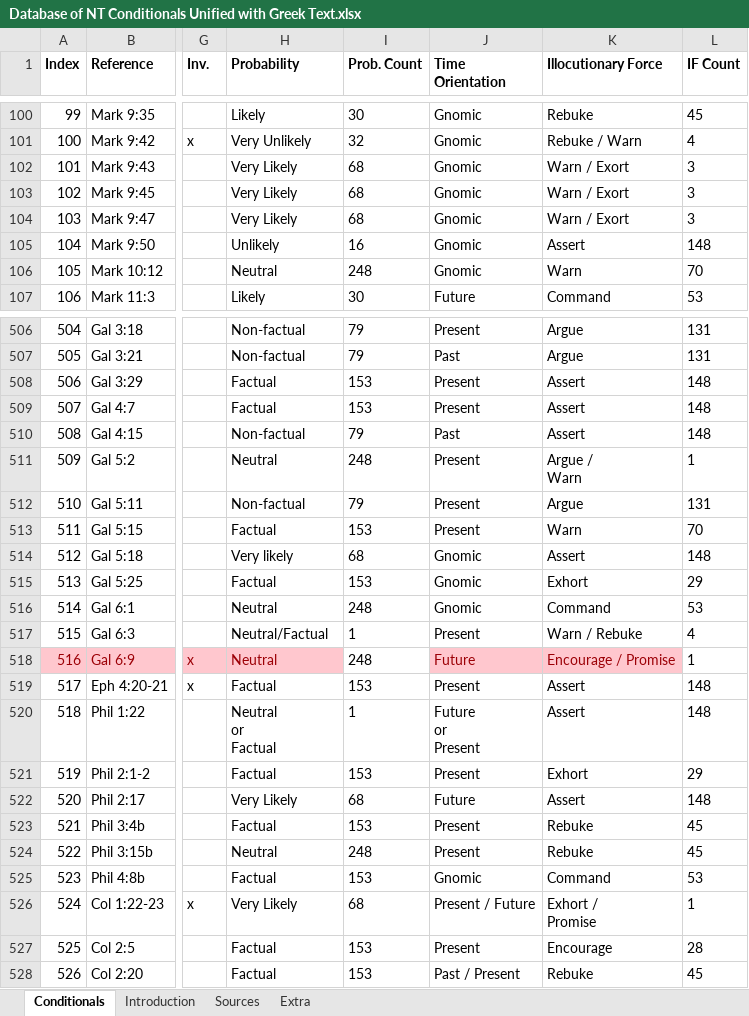
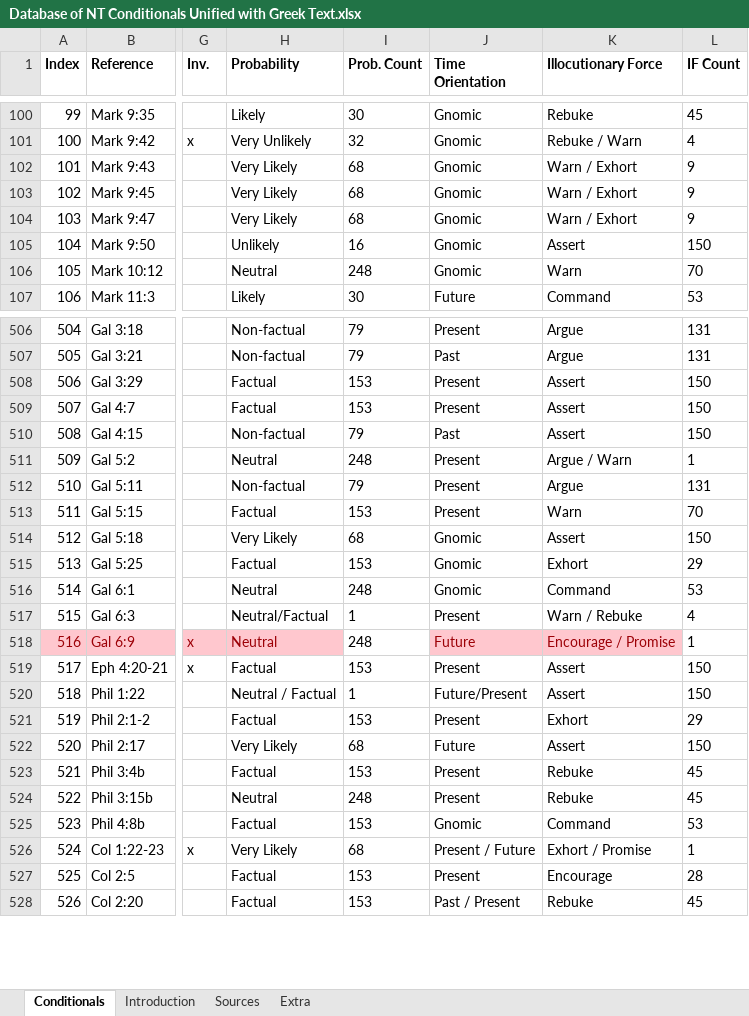
Before and after one commit to Clear-Bible/nt-conditionals, an Excel workbook: data/raw/2023-12-02/Database of NT Conditionals Unified with Greek Text.xlsx, sheet Conditionals, drawn as a sheet; only a part is shown, gaps mark what is left out; values as stored, in another font and other column widths than the file's, no borders; charts and pictures not drawn; ↵ is a line break in a cell; the diff covers the shown part only; the diff names each change by its address in the sheet, - before the commit and + after, or states it on an @@ line.

```diff
--- a/data/raw/2023-12-02/Database of NT Conditionals Unified with Greek Text.xlsx (sheet Conditionals)
+++ b/data/raw/2023-12-02/Database of NT Conditionals Unified with Greek Text.xlsx (sheet Conditionals)
-K102:K104 (Illocutionary Force): Warn / Exort
+K102:K104 (Illocutionary Force): Warn / Exhort
-L102:L104 (IF Count): 3
+L102:L104 (IF Count): 9
-L105 (IF Count): 148
+L105 (IF Count): 150
-L508:L510 (IF Count): 148
+L508:L510 (IF Count): 150
-K511 (Illocutionary Force): Argue / ↵ Warn
+K511 (Illocutionary Force): Argue / Warn
-H514 (Probability): Very likely
+H514 (Probability): Very Likely
-L514 (IF Count): 148
+L514 (IF Count): 150
-L519:L520 (IF Count): 148
+L519:L520 (IF Count): 150
-H520 (Probability): Neutral ↵ or ↵ Factual
+H520 (Probability): Neutral / Factual
-J520 (Time Orientation): Future ↵ or ↵ Present
+J520 (Time Orientation): Future/Present
-L522 (IF Count): 148
+L522 (IF Count): 150
-K526 (Illocutionary Force): Exhort / ↵ Promise
+K526 (Illocutionary Force): Exhort / Promise
```
Also changed, not shown: 173 edited cells elsewhere in this sheet, 9 other files.
